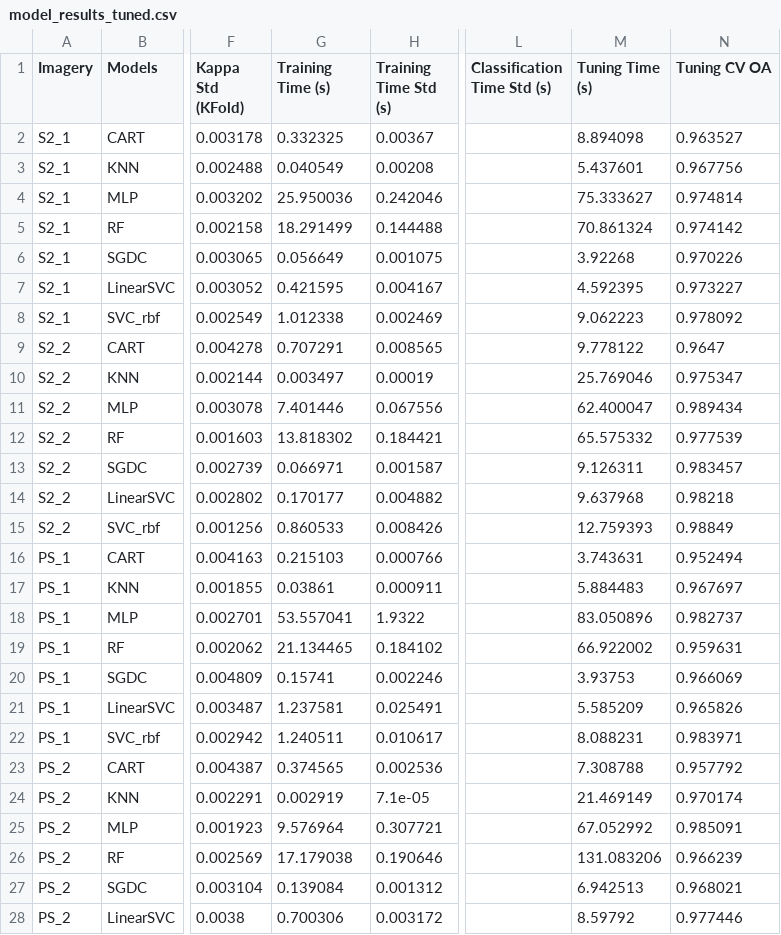
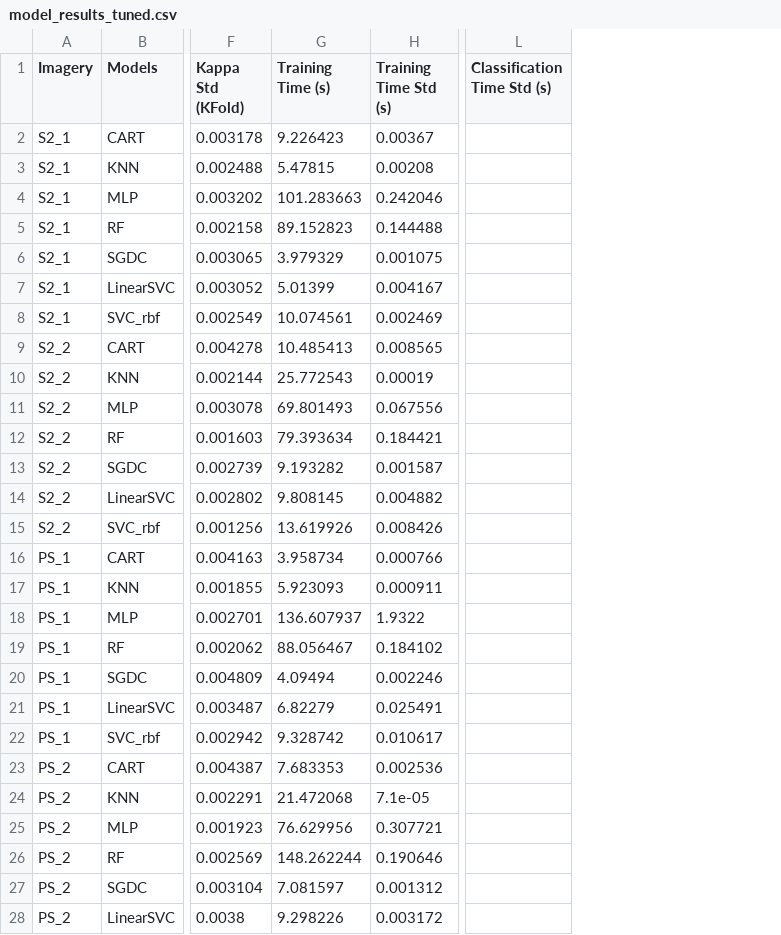
Before and after one commit to MuriloHSO/Beyond-Spatial-Resolution-Code, a CSV file: results/model_results_tuned.csv, drawn as a sheet; only a part is shown, gaps mark what is left out; the diff covers the shown part only; the diff names each change by its address in the sheet, - before the commit and + after, or states it on an @@ line.

Commit message:
reporting tuning time inside TT

```diff
--- a/results/model_results_tuned.csv
+++ b/results/model_results_tuned.csv
-column M (Tuning Time (s)), rows 2-28: 8.894098 | 5.437601 | 75.333627 | 70.861324 | 3.92268 | 4.592395 | 9.062223 | 9.778122 | 25.769046 | 62.400047 | 65.575332 | 9.126311 | 9.637968 | 12.759393 | 3.743631 | 5.884483 | 83.050896 | 66.922002 | 3.93753 | 5.585209 | 8.088231 | 7.308788 | 21.469149 | 67.052992 | 131.083206 | 6.942513 | 8.59792
-column N (Tuning CV OA), rows 2-28: 0.963527 | 0.967756 | 0.974814 | 0.974142 | 0.970226 | 0.973227 | 0.978092 | 0.9647 | 0.975347 | 0.989434 | 0.977539 | 0.983457 | 0.98218 | 0.98849 | 0.952494 | 0.967697 | 0.982737 | 0.959631 | 0.966069 | 0.965826 | 0.983971 | 0.957792 | 0.970174 | 0.985091 | 0.966239 | 0.968021 | 0.977446
-G2 (Training Time (s)): 0.332325
+G2 (Training Time (s)): 9.226423
-G3 (Training Time (s)): 0.040549
+G3 (Training Time (s)): 5.47815
-G4 (Training Time (s)): 25.950036
+G4 (Training Time (s)): 101.283663
-G5 (Training Time (s)): 18.291499
+G5 (Training Time (s)): 89.152823
-G6 (Training Time (s)): 0.056649
+G6 (Training Time (s)): 3.979329
-G7 (Training Time (s)): 0.421595
+G7 (Training Time (s)): 5.01399
-G8 (Training Time (s)): 1.012338
+G8 (Training Time (s)): 10.074561
-G9 (Training Time (s)): 0.707291
+G9 (Training Time (s)): 10.485413
-G10 (Training Time (s)): 0.003497
+G10 (Training Time (s)): 25.772543
-G11 (Training Time (s)): 7.401446
+G11 (Training Time (s)): 69.801493
-G12 (Training Time (s)): 13.818302
+G12 (Training Time (s)): 79.393634
-G13 (Training Time (s)): 0.066971
+G13 (Training Time (s)): 9.193282
-G14 (Training Time (s)): 0.170177
+G14 (Training Time (s)): 9.808145
-G15 (Training Time (s)): 0.860533
+G15 (Training Time (s)): 13.619926
-G16 (Training Time (s)): 0.215103
+G16 (Training Time (s)): 3.958734
-G17 (Training Time (s)): 0.03861
+G17 (Training Time (s)): 5.923093
-G18 (Training Time (s)): 53.557041
+G18 (Training Time (s)): 136.607937
-G19 (Training Time (s)): 21.134465
+G19 (Training Time (s)): 88.056467
-G20 (Training Time (s)): 0.15741
+G20 (Training Time (s)): 4.09494
-G21 (Training Time (s)): 1.237581
+G21 (Training Time (s)): 6.82279
-G22 (Training Time (s)): 1.240511
+G22 (Training Time (s)): 9.328742
-G23 (Training Time (s)): 0.374565
+G23 (Training Time (s)): 7.683353
-G24 (Training Time (s)): 0.002919
+G24 (Training Time (s)): 21.472068
-G25 (Training Time (s)): 9.576964
+G25 (Training Time (s)): 76.629956
-G26 (Training Time (s)): 17.179038
+G26 (Training Time (s)): 148.262244
-G27 (Training Time (s)): 0.139084
+G27 (Training Time (s)): 7.081597
-G28 (Training Time (s)): 0.700306
+G28 (Training Time (s)): 9.298226
```
Also changed, not shown: 1 edited cell elsewhere in this file, 6 other files.
